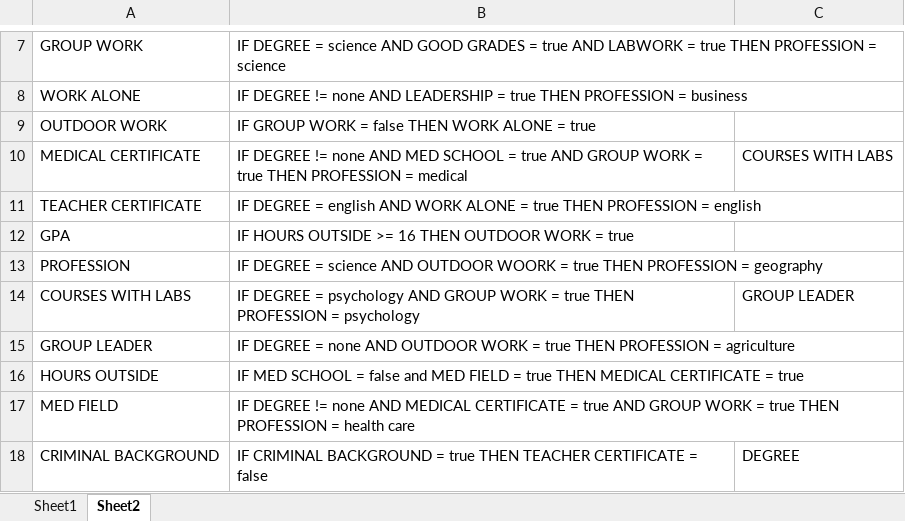
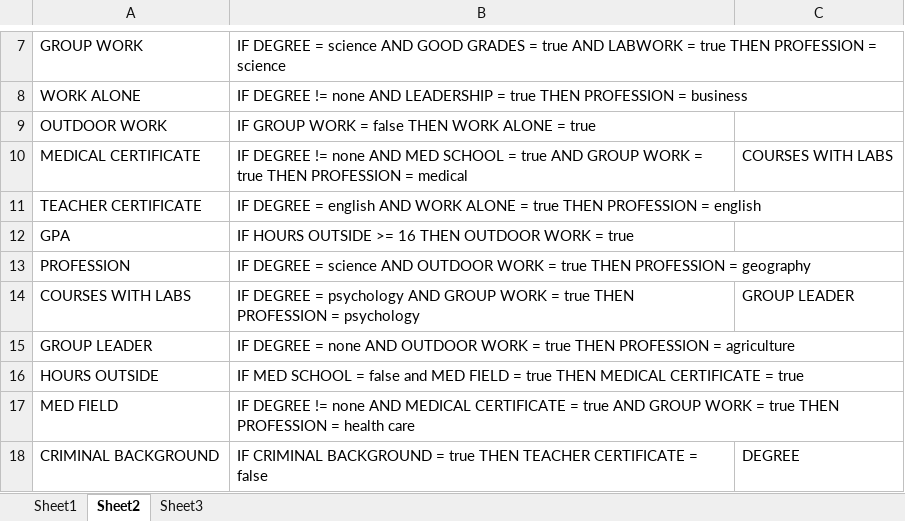
Before and after one commit to vishalkumaar/Artificial-Intelligence-P1-cs5346-, an Excel workbook: project1_knowledge.xlsx, sheet Sheet2, drawn as a sheet; only a part is shown, gaps mark what is left out; values as stored, in another font and other column widths than the file's, no borders; the diff names each change by its address in the sheet, - before the commit and + after, or states it on an @@ line.

```diff
--- a/project1_knowledge.xlsx (sheet Sheet2)
+++ b/project1_knowledge.xlsx (sheet Sheet2)
+sheet tab: Sheet3
-B13: …AND OUTDOOR WOORK = true…
+B13: …AND OUTDOOR WORK = true…
```
Also changed, not shown: sheet Sheet1, 42 other files.
